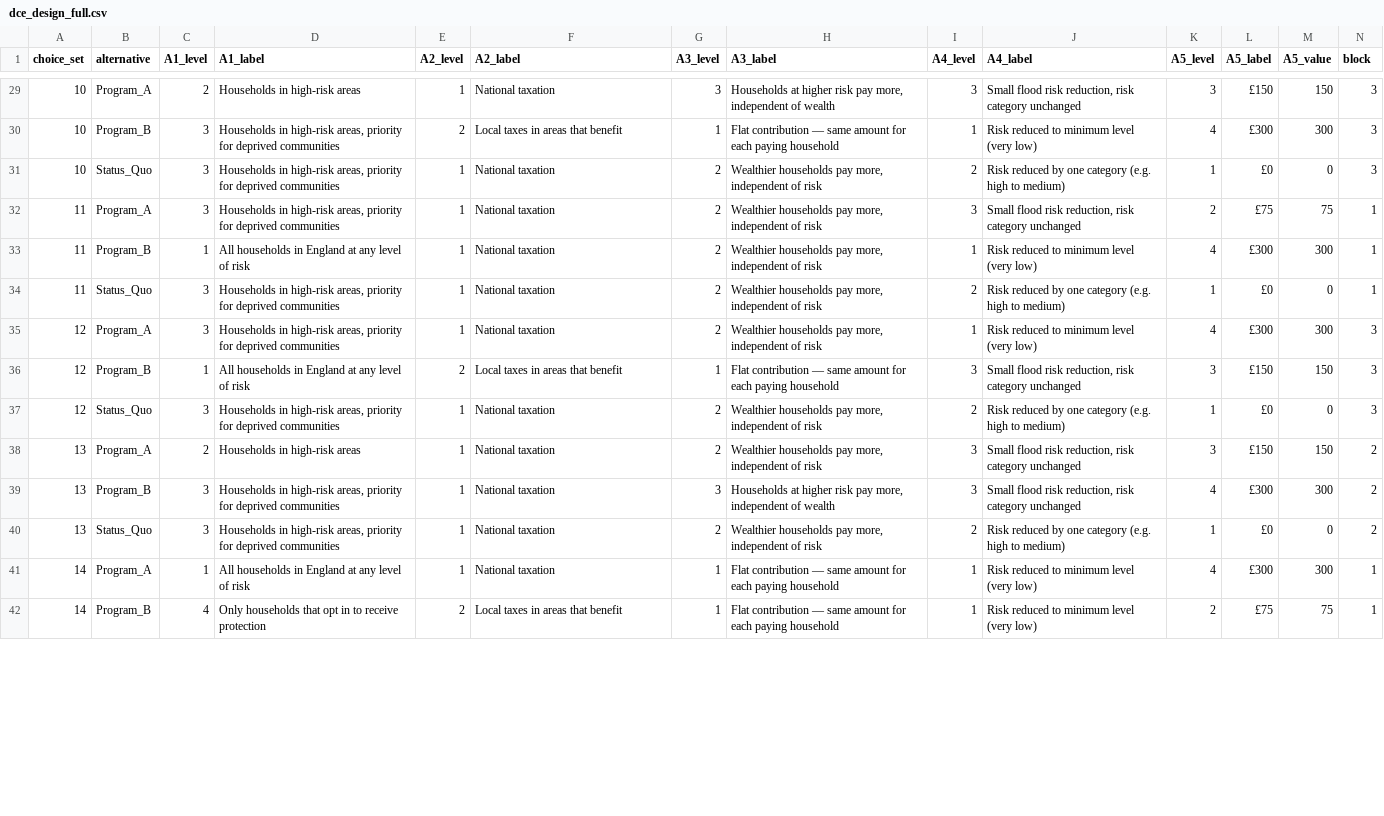
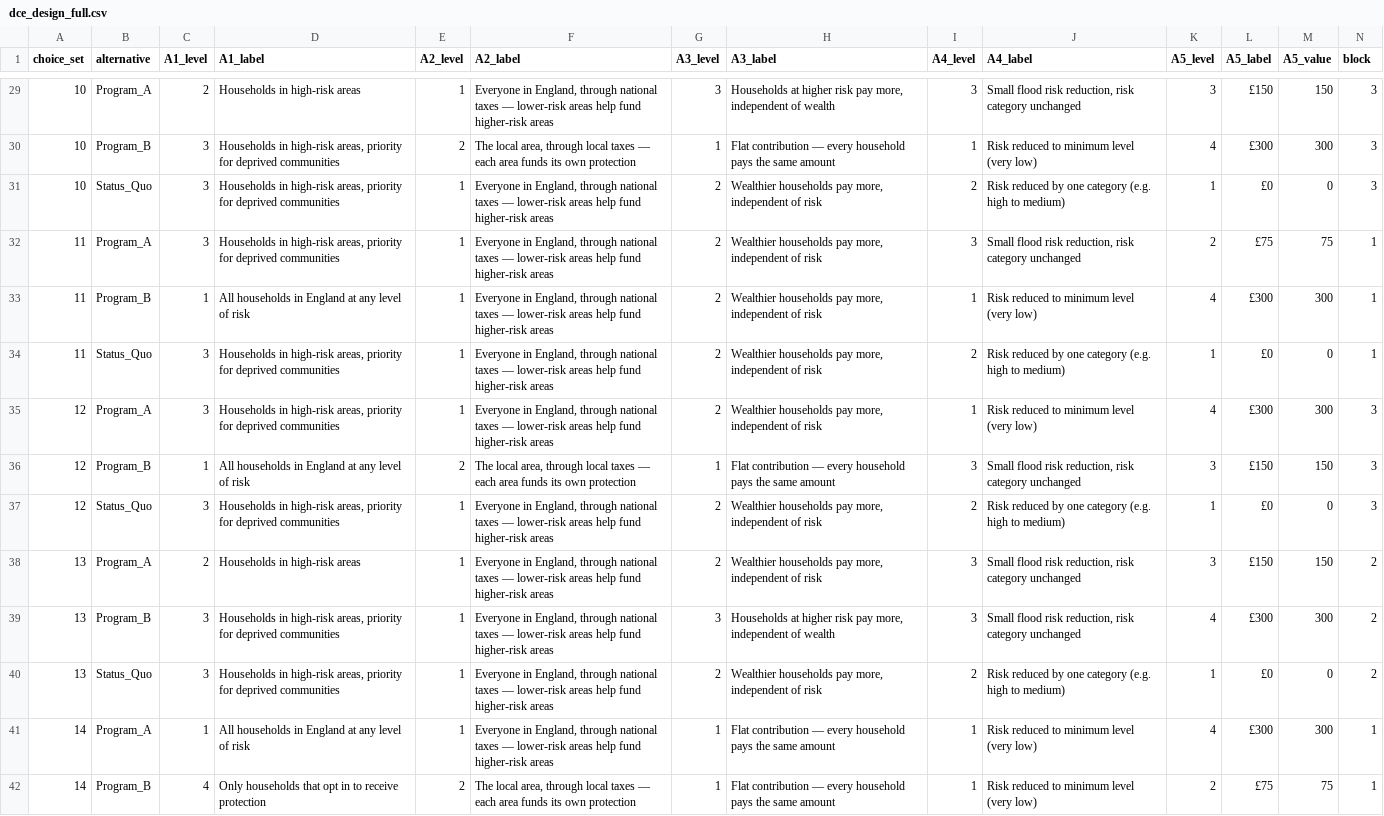
Before and after one commit to squinterosuarez/FRM_info_experiment, a CSV file: output/dce_design_full.csv, drawn as a sheet; only a part is shown, gaps mark what is left out; the diff covers the shown part only; the diff names each change by its address in the sheet, - before the commit and + after, or states it on an @@ line.

Commit message:
Reword A2/A3 DCE attributes for clarity; add worked-example card
A2: reframe 'Where should the money come from?' -> 'Who shares the cost?'
(Everyone in England, through national taxes / The local area, through
local taxes), removing the benefit->payment wording that confused pilots.
A3: 'How is each household's share worked out?' with clearer levels.
Add output/qualtrics_worked_example.html teaching card shown before the loop.
Regenerate card HTML/JS, full-design labels, and diagnostics. Wording-only:
level counts, sq indices, ab_only, and the compact (numeric) design are
unchanged.

```diff
--- a/output/dce_design_full.csv
+++ b/output/dce_design_full.csv
-F29 (A2_label): National taxation
+F29 (A2_label): Everyone in England, through national taxes — lower-risk areas help fund higher-risk areas
-F30 (A2_label): Local taxes in areas that benefit
+F30 (A2_label): The local area, through local taxes — each area funds its own protection
-H30 (A3_label): …contribution — same amount for each paying household
+H30 (A3_label): …contribution — every household pays the same amount
-F31:F35 (A2_label): National taxation
+F31:F35 (A2_label): Everyone in England, through national taxes — lower-risk areas help fund higher-risk areas
-F36 (A2_label): Local taxes in areas that benefit
+F36 (A2_label): The local area, through local taxes — each area funds its own protection
-H36 (A3_label): …contribution — same amount for each paying household
+H36 (A3_label): …contribution — every household pays the same amount
-F37:F41 (A2_label): National taxation
+F37:F41 (A2_label): Everyone in England, through national taxes — lower-risk areas help fund higher-risk areas
-H41:H42 (A3_label): …contribution — same amount for each paying household
+H41:H42 (A3_label): …contribution — every household pays the same amount
-F42 (A2_label): Local taxes in areas that benefit
+F42 (A2_label): The local area, through local taxes — each area funds its own protection
```
Also changed, not shown: 70 edited cells elsewhere in this file, 5 other files.
